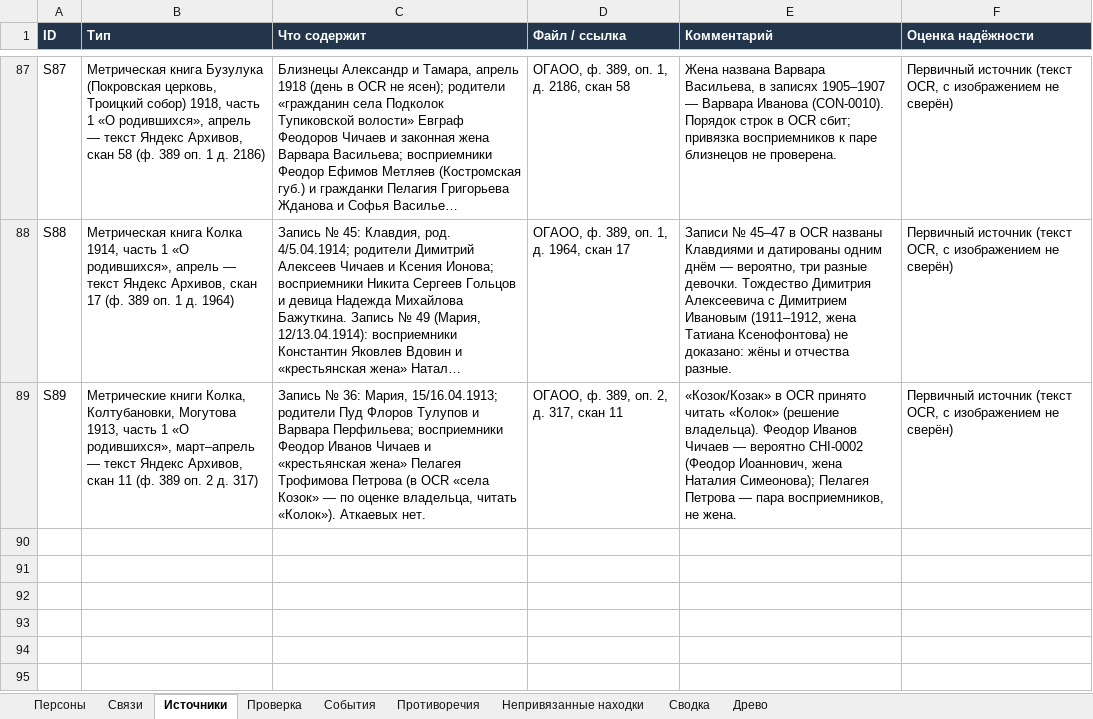
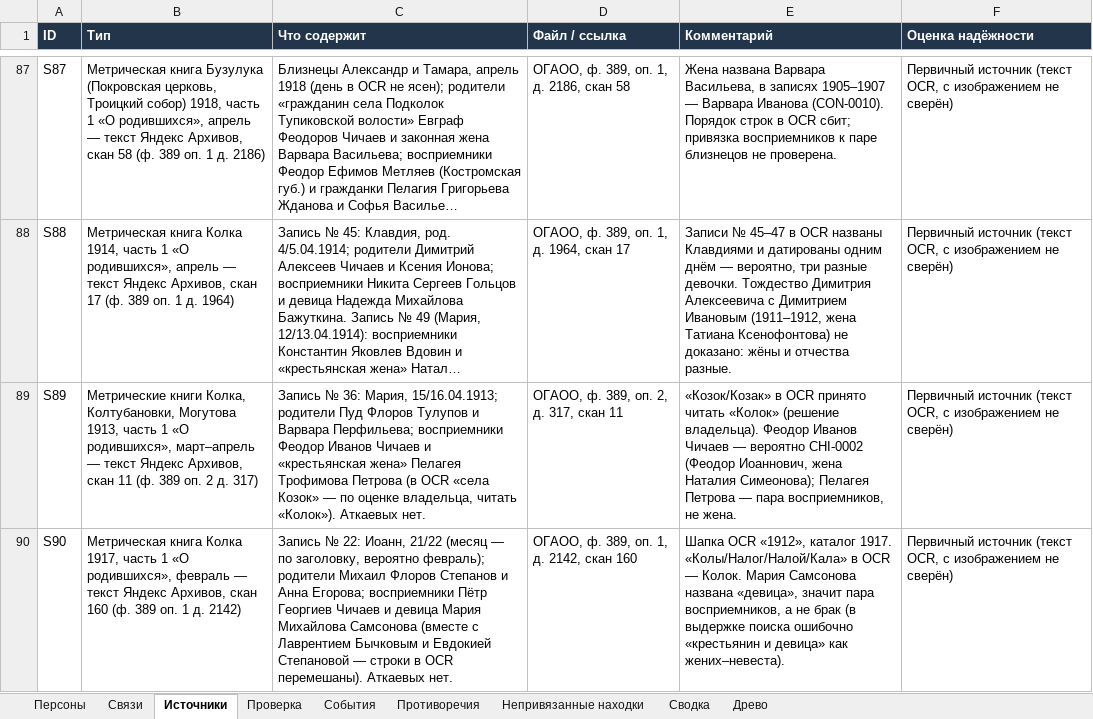
Before and after one commit to kilevoy/rykunov-family-tree, an Excel workbook: data/rykunov-family-tree.xlsx, sheet Источники, drawn as a sheet; only a part is shown, gaps mark what is left out; long unchanged cells end in …; values as stored, in another font and other column widths than the file's, no borders; the diff names each change by its address in the sheet, - before the commit and + after, or states it on an @@ line.

```diff
--- a/data/rykunov-family-tree.xlsx (sheet Источники)
+++ b/data/rykunov-family-tree.xlsx (sheet Источники)
+row 90: S90 | Метрическая книга Колка 1917, часть 1 «О родившихся», февраль — текст Яндекс Архивов, скан 160 (ф. 389 оп. 1 д. 2142) | Запись № 22: Иоанн, 21/22 (месяц — по заголовку, вероятно февраль); родители Михаил Флоров Степанов и Анна Егорова; восприемники Пётр Георгиев Чичаев и девица Мария Михайлова Самсонова (вместе с Лаврентием Бычковым и Евдокией Степановой — строки в OCR перемешаны). Аткаевых нет. | ОГАОО, ф. 389, оп. 1, д. 2142, скан 160 | Шапка OCR «1912», каталог 1917. «Колы/Налог/Налой/Кала» в OCR — Колок. Мария Самсонова названа «девица», значит пара восприемников, а не брак (в выдержке поиска ошибочно «крестьянин и девица» как жених–невеста). | Первичный источник (текст OCR, с изображением не сверён)
```
Also changed, not shown: sheet Персоны, sheet Связи.
